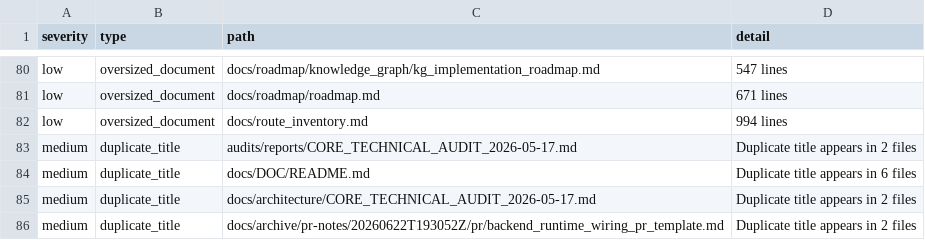
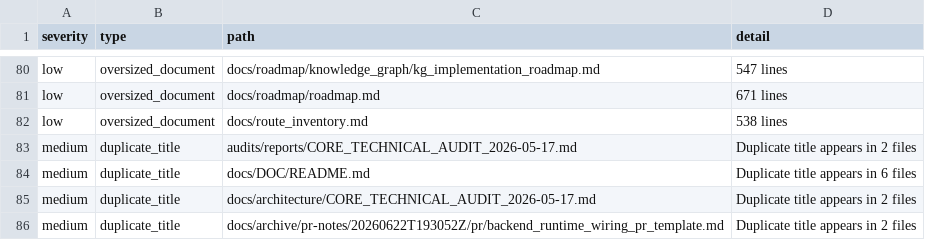
Before and after one commit to NkgoloL/Eduboost-V2, a CSV file: docs/generated/documentation_findings.csv, drawn as a sheet; only a part is shown, gaps mark what is left out.

```diff
--- a/docs/generated/documentation_findings.csv
+++ b/docs/generated/documentation_findings.csv
@@ -81,3 +81,3 @@ low,oversized_document,docs/roadmap/knowledge_graph/kg_implementation_roadmap.md
 low,oversized_document,docs/roadmap/roadmap.md,671 lines
-low,oversized_document,docs/route_inventory.md,994 lines
+low,oversized_document,docs/route_inventory.md,538 lines
 medium,duplicate_title,audits/reports/CORE_TECHNICAL_AUDIT_2026-05-17.md,Duplicate title appears in 2 files
```
Also changed, not shown: docs/generated/documentation_inventory.csv, 1 other file.
